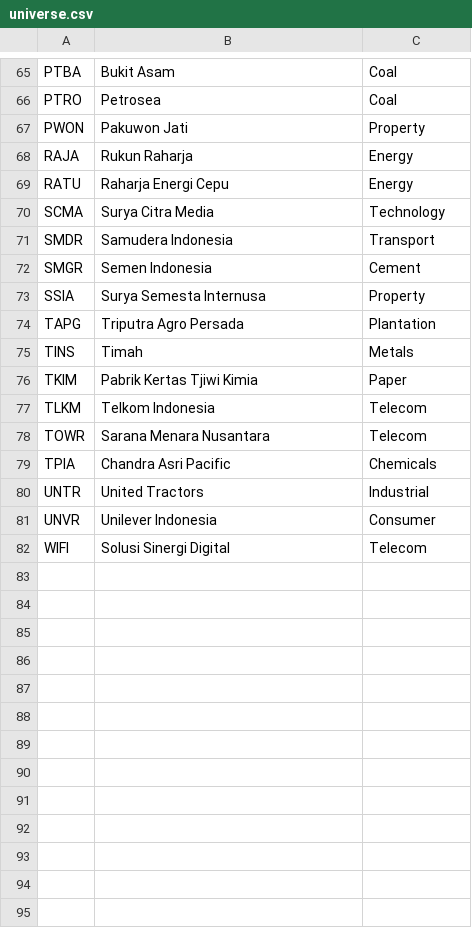
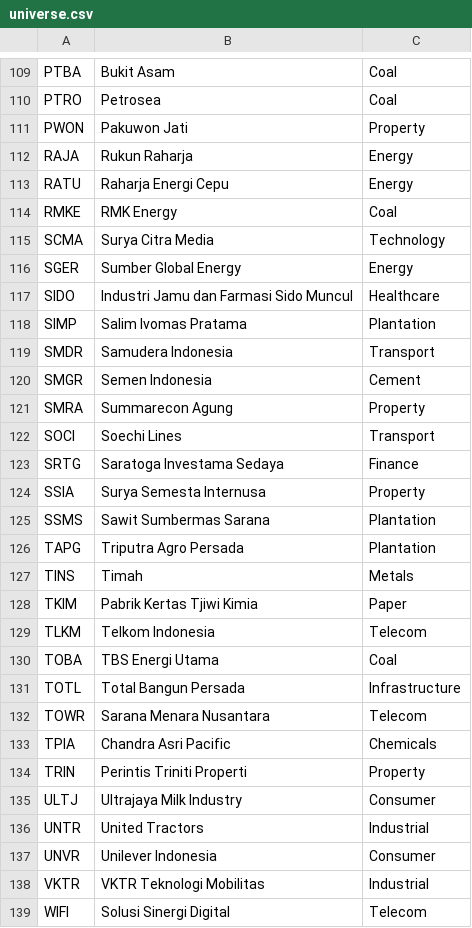
Before and after one commit to 642ways/IDX-Quantitative, a CSV file: idxquant/universe.csv, drawn as a sheet; only a part is shown, gaps mark what is left out; the diff covers the shown part only; the diff names each change by its address in the sheet, - before the commit and + after, or states it on an @@ line.

Commit message:
Add 57 liquid stocks to the stock list
The list is now the IDX80 plus other stocks that traded at least about
Rp 4bn a day over the 60 days to 4 Nov 2026 and have 2+ years of Yahoo
history, 137 in total. The daily liquidity filter still drops any that go
quiet.

```diff
--- a/idxquant/universe.csv
+++ b/idxquant/universe.csv
+row 114: RMKE | RMK Energy | Coal
+row 116: SGER | Sumber Global Energy | Energy
+row 117: SIDO | Industri Jamu dan Farmasi Sido Muncul | Healthcare
+row 118: SIMP | Salim Ivomas Pratama | Plantation
+row 121: SMRA | Summarecon Agung | Property
+row 122: SOCI | Soechi Lines | Transport
+row 123: SRTG | Saratoga Investama Sedaya | Finance
+row 125: SSMS | Sawit Sumbermas Sarana | Plantation
+row 130: TOBA | TBS Energi Utama | Coal
+row 131: TOTL | Total Bangun Persada | Infrastructure
+row 134: TRIN | Perintis Triniti Properti | Property
+row 135: ULTJ | Ultrajaya Milk Industry | Consumer
+row 138: VKTR | VKTR Teknologi Mobilitas | Industrial
```
Also changed, not shown: 45 added rows and 1 removed row elsewhere in this file, 3 other files.
